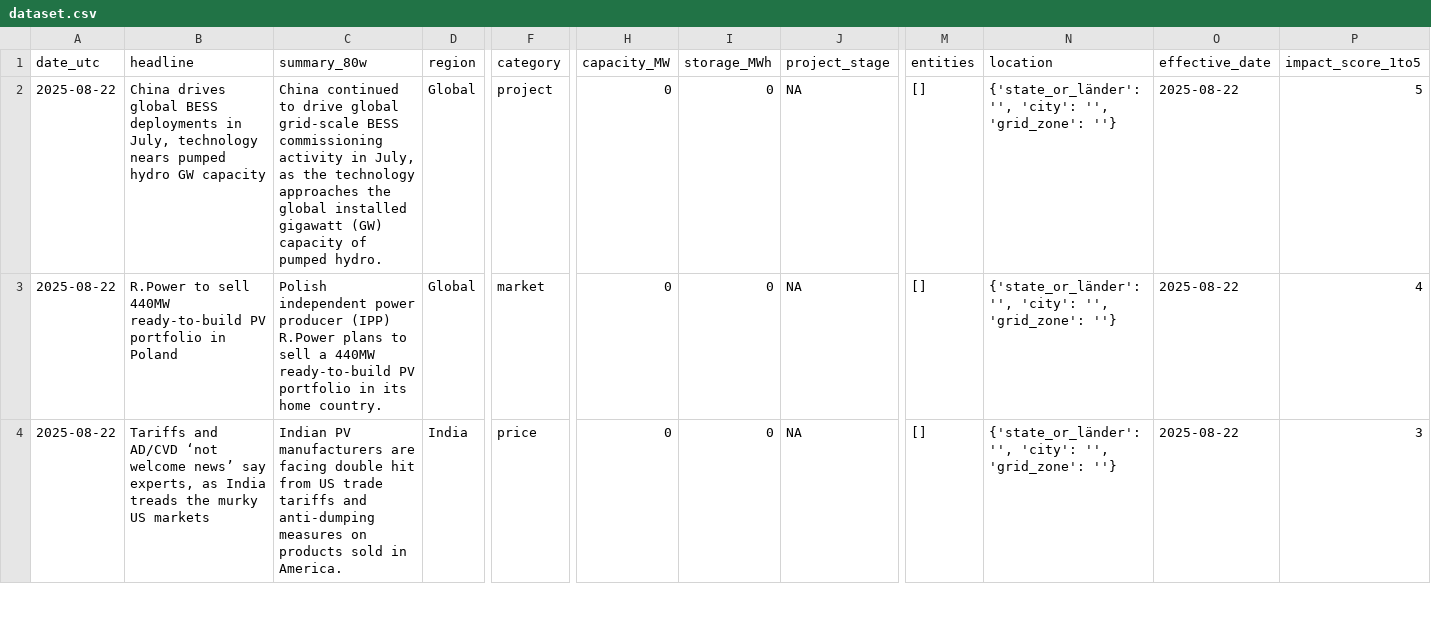
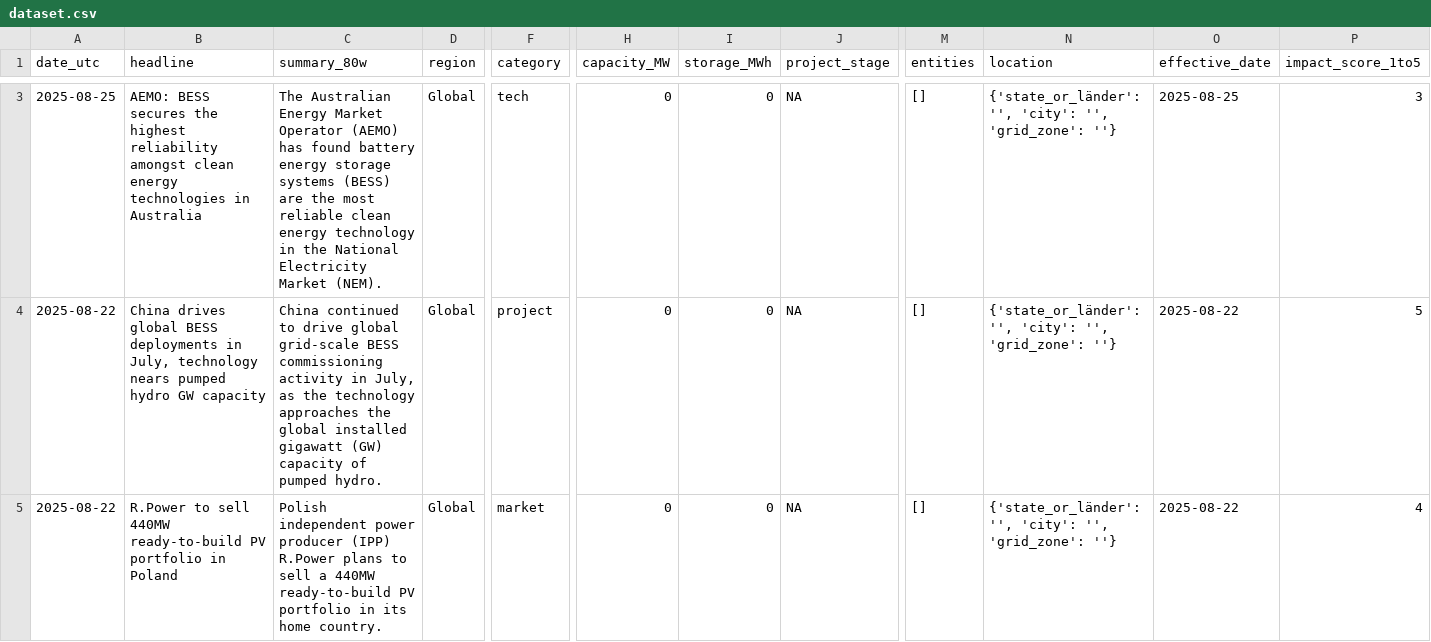
Before and after one commit to Kherde/Global-PV-BESS-Intelligence-Hub-DE-IN-EU-, a CSV file: docs/dataset.csv, drawn as a sheet; only a part is shown, gaps mark what is left out; the shorter side is filled out with more unchanged rows; rows hold the shown columns only; the diff covers the shown part only; the diff names each change by its address in the sheet, - before the commit and + after, or states it on an @@ line.

```diff
--- a/docs/dataset.csv
+++ b/docs/dataset.csv
+row 3: 2025-08-25 | AEMO: BESS secures the highest reliability amongst clean energy technologies in Australia | The Australian Energy Market Operator (AEMO) has found battery energy storage systems (BESS) are the most reliable clean energy technology in the National Electricity Market (NEM). | Global | tech | 0 | 0 | NA | [] | {'state_or_länder': '', 'city': '', 'grid_zone': ''} | 2025-08-25 | 3
```
Also changed, not shown: 1 added row and 2 removed rows elsewhere in this file, 1 other file.
